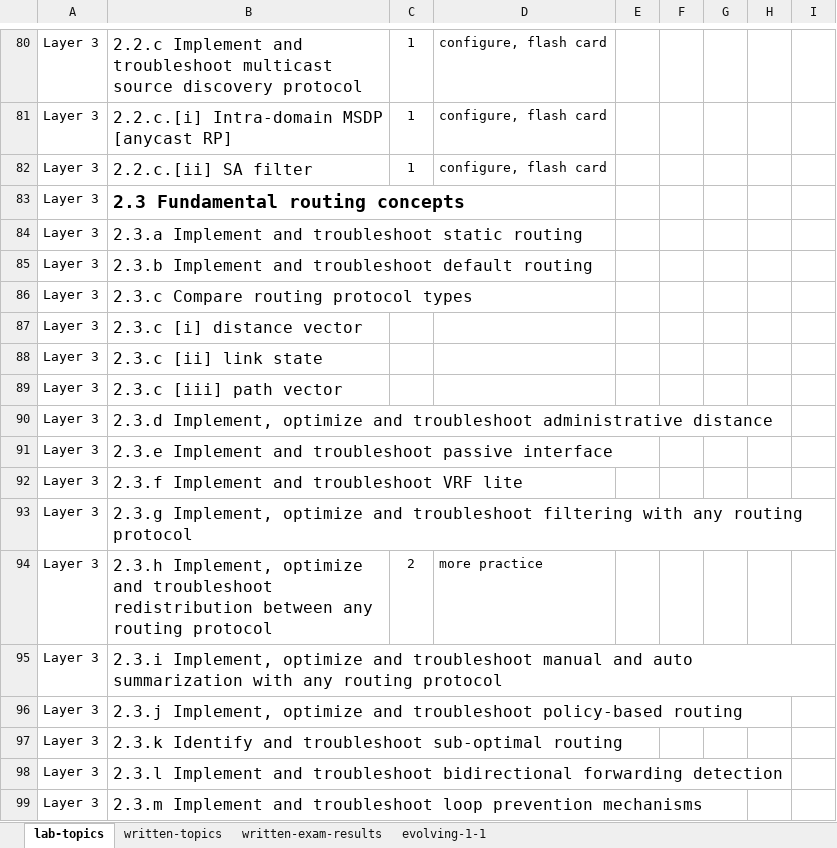
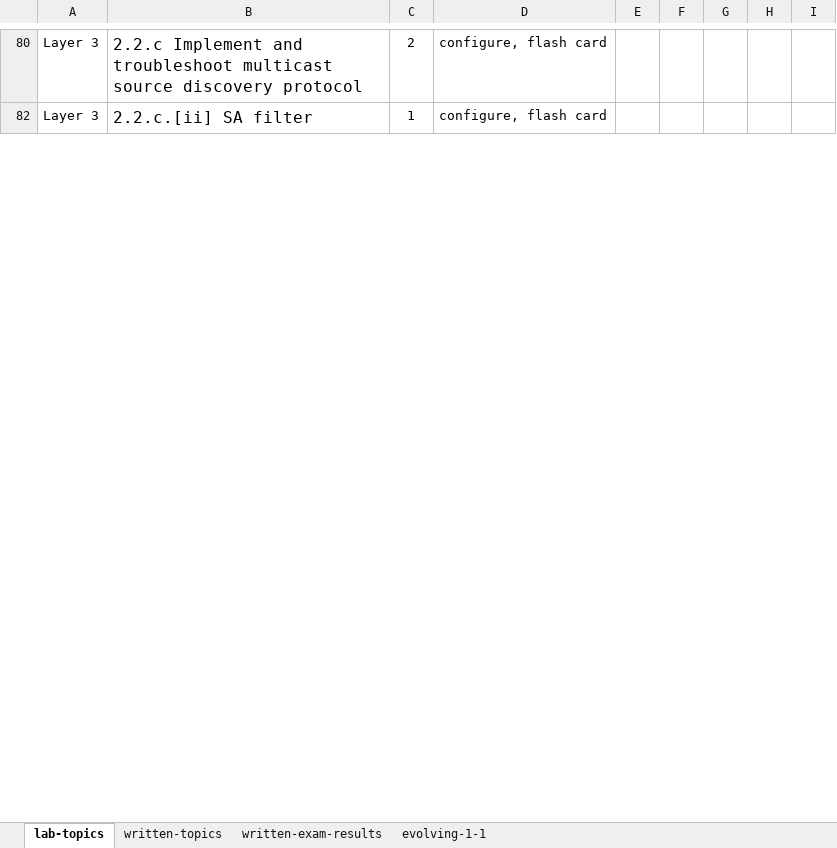
Before and after one commit to thelantamer/notes, an Excel workbook: blueprints-combined.xlsx, sheet lab-topics, drawn as a sheet; only a part is shown, gaps mark what is left out; values as stored, in another font and other column widths than the file's, no borders; conditional formats not drawn; the diff covers the shown part only; the diff names each change by its address in the sheet, - before the commit and + after, or states it on an @@ line.

```diff
--- a/blueprints-combined.xlsx (sheet lab-topics)
+++ b/blueprints-combined.xlsx (sheet lab-topics)
-C80: 1
+C80: 2
-row 81: Layer 3 | 2.2.c.[i] Intra-domain MSDP [anycast RP] | 1 | configure, flash card
@@ row 83 hidden: Layer 3 | 2.3 Fundamental routing concepts @@
@@ row 84 hidden: Layer 3 | 2.3.a Implement and troubleshoot static routing @@
@@ row 85 hidden: Layer 3 | 2.3.b Implement and troubleshoot default routing @@
@@ row 86 hidden: Layer 3 | 2.3.c Compare routing protocol types @@
@@ row 87 hidden: Layer 3 | 2.3.c [i] distance vector @@
@@ row 88 hidden: Layer 3 | 2.3.c [ii] link state @@
@@ row 89 hidden: Layer 3 | 2.3.c [iii] path vector @@
@@ row 90 hidden: Layer 3 | 2.3.d Implement, optimize and troubleshoot administrative distance @@
@@ row 91 hidden: Layer 3 | 2.3.e Implement and troubleshoot passive interface @@
@@ row 92 hidden: Layer 3 | 2.3.f Implement and troubleshoot VRF lite @@
@@ row 93 hidden: Layer 3 | 2.3.g Implement, optimize and troubleshoot filtering with any routing protocol @@
@@ row 94 hidden: Layer 3 | 2.3.h Implement, optimize and troubleshoot redistribution between any routing protocol | 2 | more practice @@
@@ row 95 hidden: Layer 3 | 2.3.i Implement, optimize and troubleshoot manual and auto summarization with any routing protocol @@
@@ row 96 hidden: Layer 3 | 2.3.j Implement, optimize and troubleshoot policy-based routing @@
@@ row 97 hidden: Layer 3 | 2.3.k Identify and troubleshoot sub-optimal routing @@
@@ row 98 hidden: Layer 3 | 2.3.l Implement and troubleshoot bidirectional forwarding detection @@
@@ row 99 hidden: Layer 3 | 2.3.m Implement and troubleshoot loop prevention mechanisms @@
```
Also changed, not shown: 51 removed rows, 268 hidden or unhidden rows and 7 edited cells elsewhere in this sheet, sheet written-topics, hidden cells, 7 other files.
